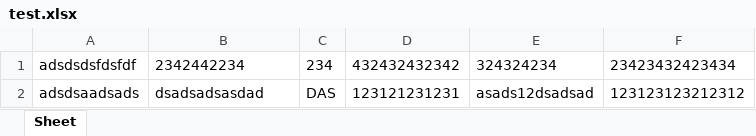
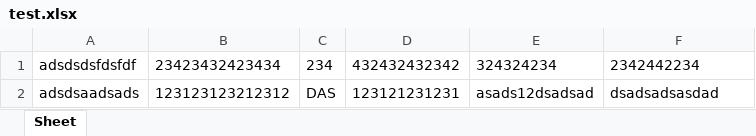
Before and after one commit to IldarSaygafarov2/meest, an Excel workbook: core/app/static/test.xlsx, sheet Sheet, drawn as a sheet; values as stored, in another font and other column widths than the file's, no borders; the diff names each change by its address in the sheet, - before the commit and + after, or states it on an @@ line.

```diff
--- a/core/app/static/test.xlsx (sheet Sheet)
+++ b/core/app/static/test.xlsx (sheet Sheet)
-B1: 2342442234
+B1: 23423432423434
-F1: 23423432423434
+F1: 2342442234
-B2: dsadsadsasdad
+B2: 123123123212312
-F2: 123123123212312
+F2: dsadsadsasdad
```
Also changed, not shown: 2 other files.
